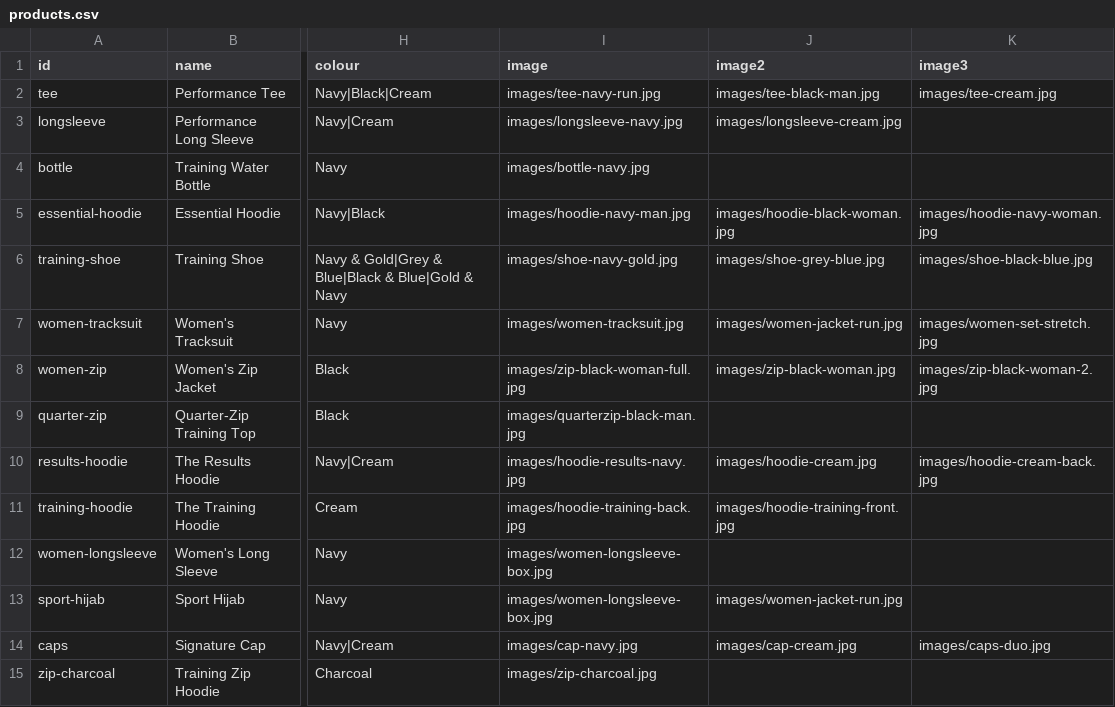
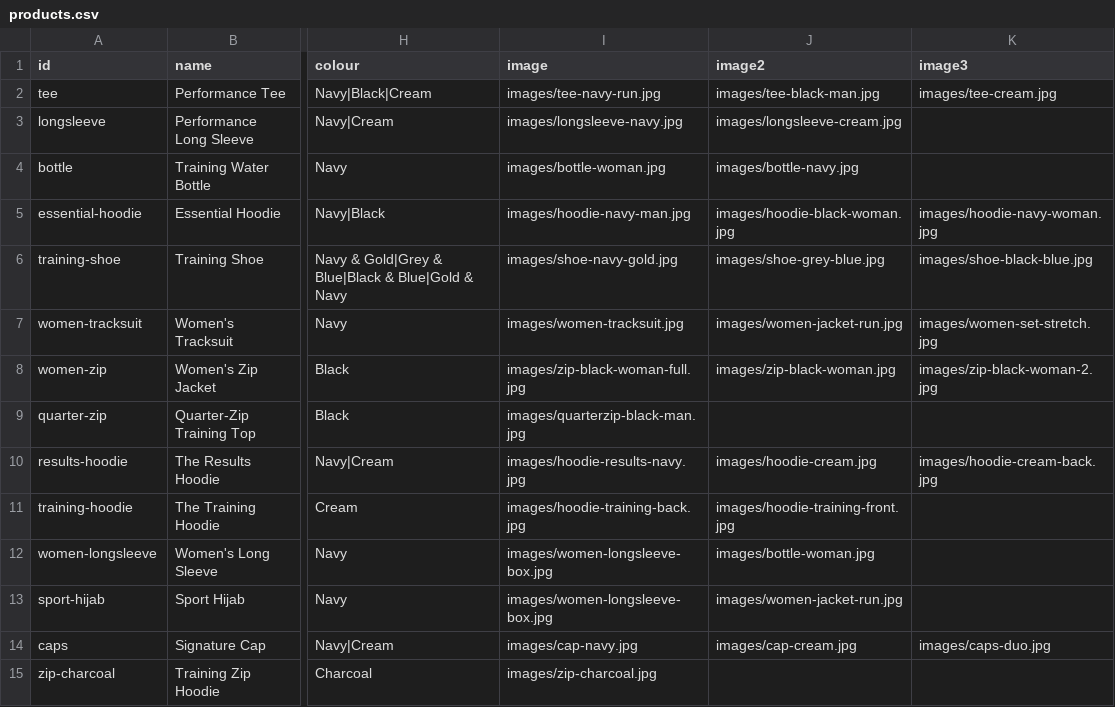
Before and after one commit to aziyounis-sys/inmotion-store, a CSV file: products.csv, drawn as a sheet; only a part is shown, gaps mark what is left out; the diff names each change by its address in the sheet, - before the commit and + after, or states it on an @@ line.

```diff
--- a/products.csv
+++ b/products.csv
-I4 (image): images/bottle-navy.jpg
+I4 (image): images/bottle-woman.jpg
-J4 (image2): (empty)
+J4 (image2): images/bottle-navy.jpg
-J12 (image2): (empty)
+J12 (image2): images/bottle-woman.jpg
```
Also changed, not shown: 1 other file.
